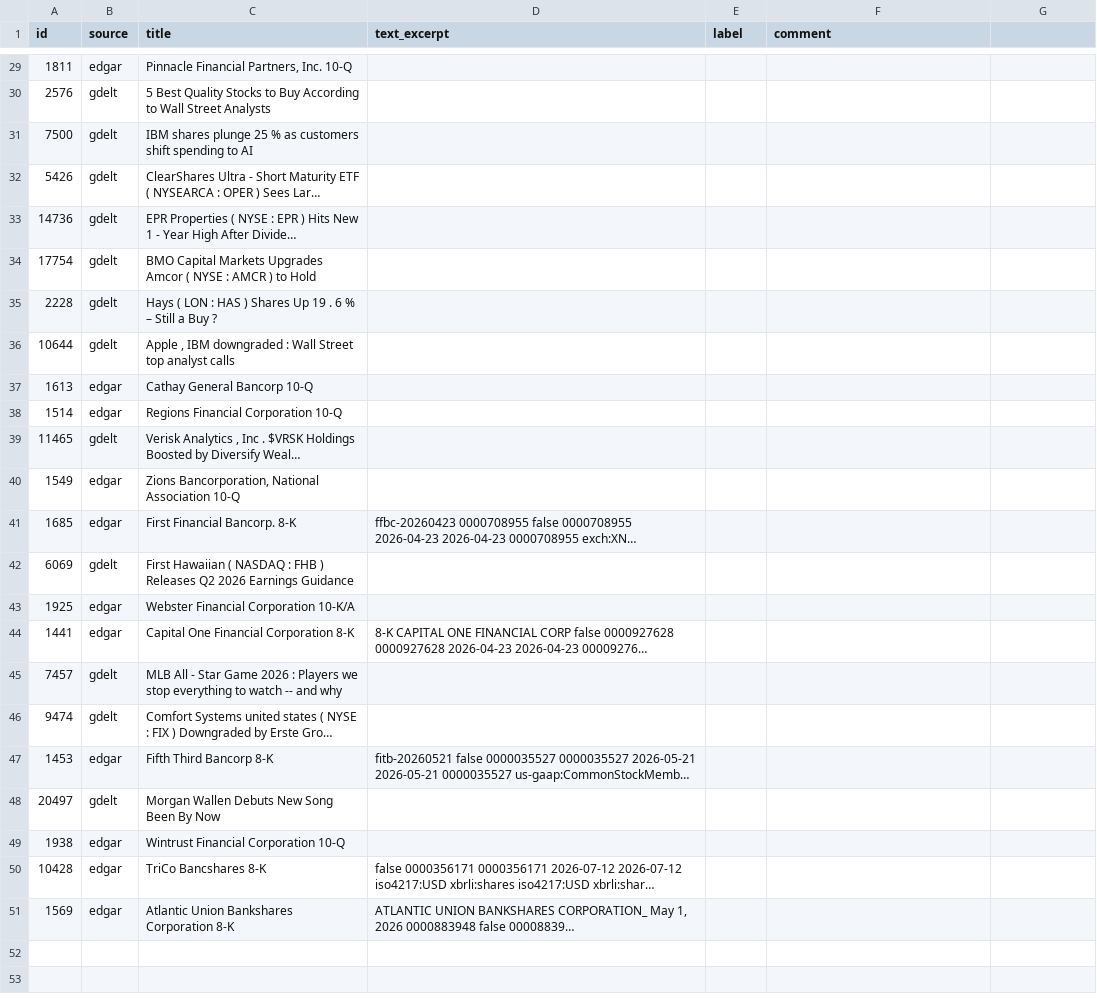
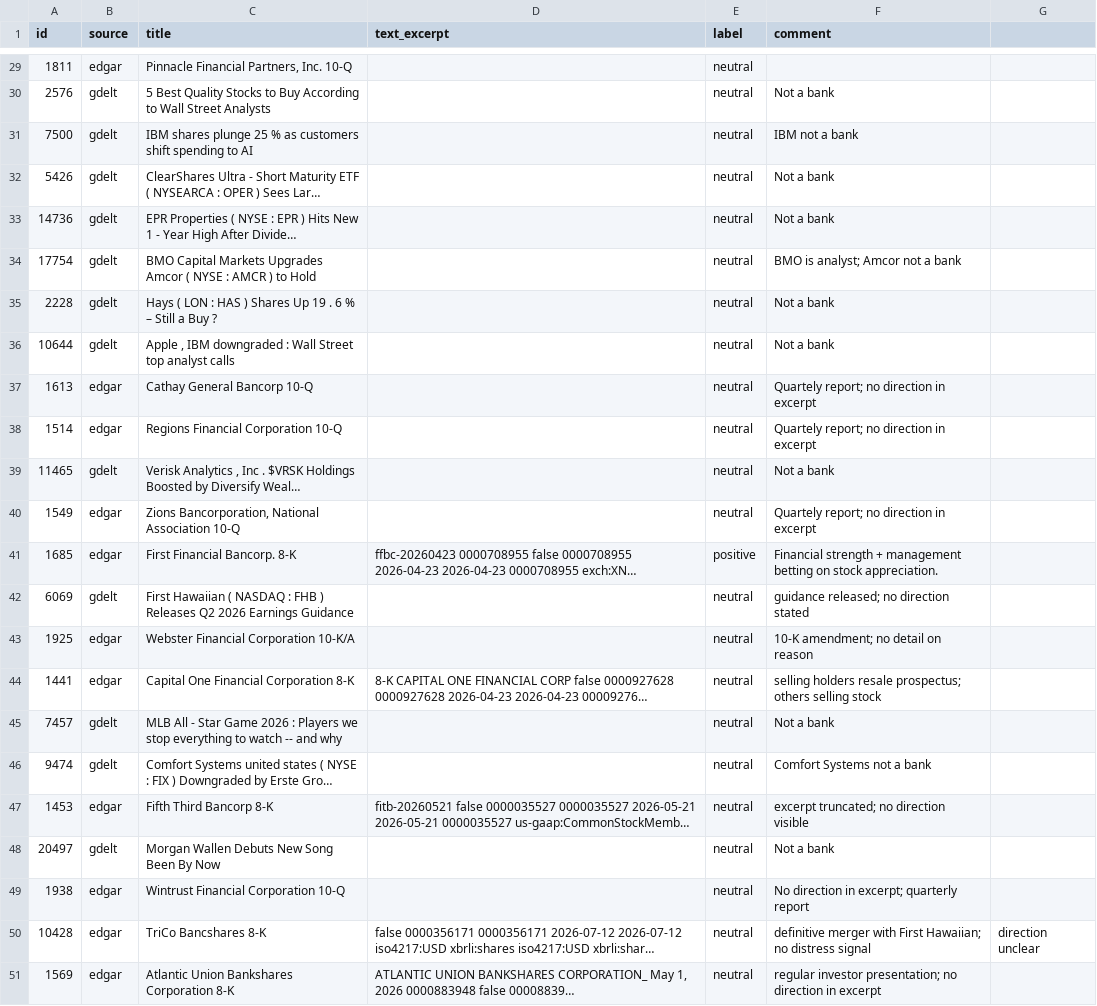
Before and after one commit to HOSH19/PNC_Capstone, a CSV file: evals/items/gold_slice_1.csv, drawn as a sheet; only a part is shown, gaps mark what is left out; long unchanged cells end in …; the diff covers the shown part only; the diff names each change by its address in the sheet, - before the commit and + after, or states it on an @@ line.

```diff
--- a/evals/items/gold_slice_1.csv
+++ b/evals/items/gold_slice_1.csv
-E29:E40 (label): (empty)
+E29:E40 (label): neutral
-F30 (comment): (empty)
+F30 (comment): Not a bank
-F31 (comment): (empty)
+F31 (comment): IBM not a bank
-F32:F33 (comment): (empty)
+F32:F33 (comment): Not a bank
-F34 (comment): (empty)
+F34 (comment): BMO is analyst; Amcor not a bank
-F35:F36 (comment): (empty)
+F35:F36 (comment): Not a bank
-F37:F38 (comment): (empty)
+F37:F38 (comment): Quartely report; no direction in excerpt
-F39 (comment): (empty)
+F39 (comment): Not a bank
-F40 (comment): (empty)
+F40 (comment): Quartely report; no direction in excerpt
-E41 (label): (empty)
+E41 (label): positive
-F41 (comment): (empty)
+F41 (comment): Financial strength + management betting on stock appreciation.
-E42:E51 (label): (empty)
+E42:E51 (label): neutral
-F42 (comment): (empty)
+F42 (comment): guidance released; no direction stated
-F43 (comment): (empty)
+F43 (comment): 10-K amendment; no detail on reason
-F44 (comment): (empty)
+F44 (comment): selling holders resale prospectus; others selling stock
-F45 (comment): (empty)
+F45 (comment): Not a bank
-F46 (comment): (empty)
+F46 (comment): Comfort Systems not a bank
-F47 (comment): (empty)
+F47 (comment): excerpt truncated; no direction visible
-F48 (comment): (empty)
+F48 (comment): Not a bank
-F49 (comment): (empty)
+F49 (comment): No direction in excerpt; quarterly report
-F50 (comment): (empty)
+F50 (comment): definitive merger with First Hawaiian; no distress signal
-G50: (empty)
+G50: direction unclear
-F51 (comment): (empty)
+F51 (comment): regular investor presentation; no direction in excerpt
```
Also changed, not shown: 50 edited cells elsewhere in this file.
